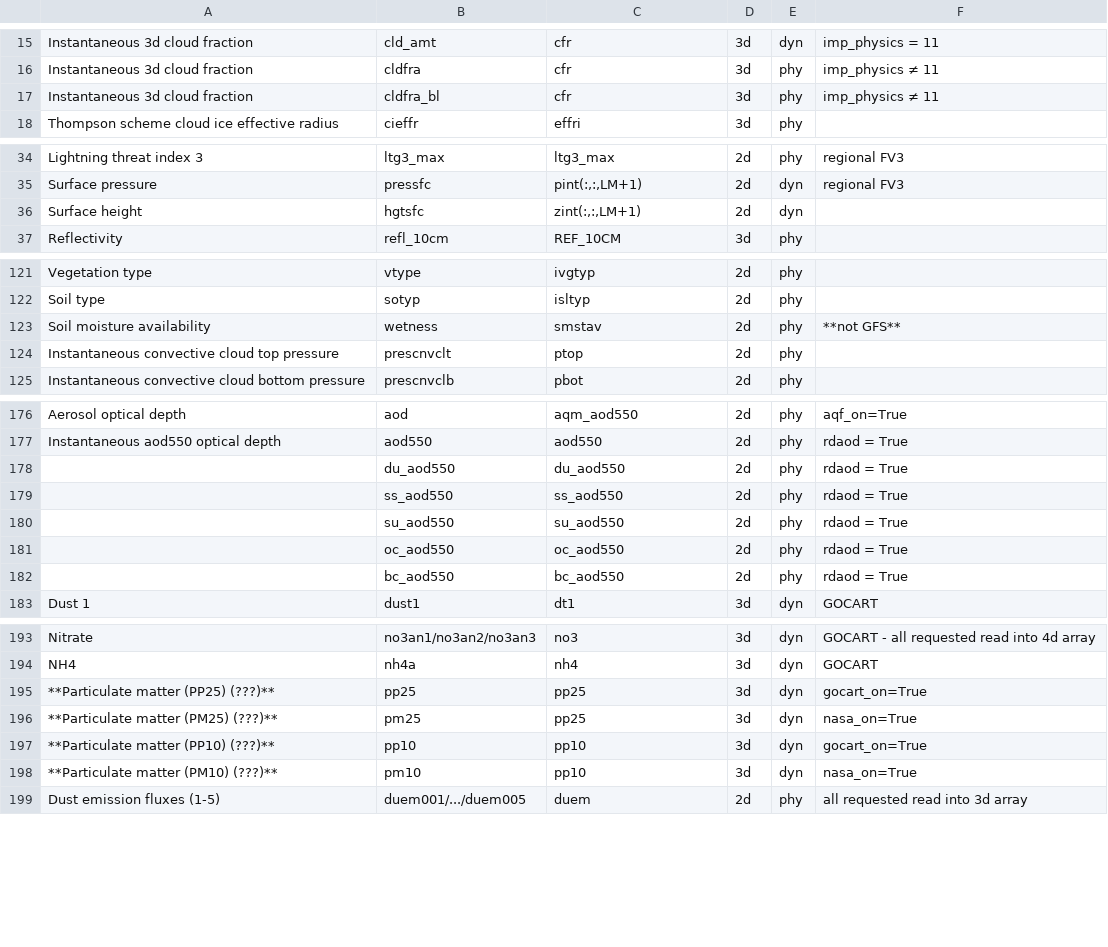
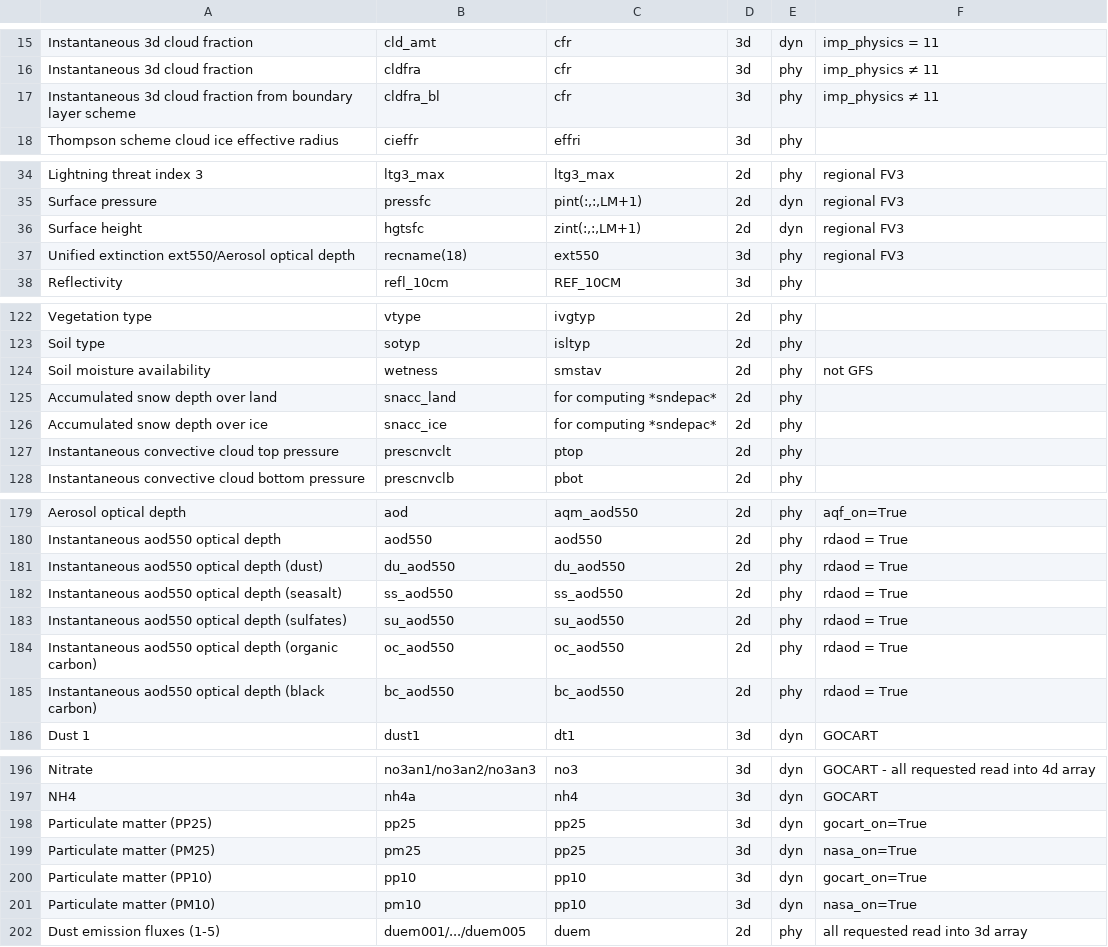
Before and after one commit to NOAA-EMC/UPP, a CSV file: docs/UFS_unified_variables_table.csv, drawn as a sheet; only a part is shown, gaps mark what is left out; the diff covers the shown part only.

Commit message:
Add/rm unified vars from PRs 601, 693

```diff
--- a/docs/UFS_unified_variables_table.csv
+++ b/docs/UFS_unified_variables_table.csv
@@ -16,3 +16,3 @@ Instantaneous 3d cloud fraction,cld_amt,cfr,3d,dyn,imp_physics = 11
 Instantaneous 3d cloud fraction,cldfra,cfr,3d,phy,imp_physics ≠ 11
-Instantaneous 3d cloud fraction,cldfra_bl,cfr,3d,phy,imp_physics ≠ 11
+Instantaneous 3d cloud fraction from boundary layer scheme,cldfra_bl,cfr,3d,phy,imp_physics ≠ 11
 Thompson scheme cloud ice effective radius,cieffr,effri,3d,phy
@@ -35,3 +35,4 @@ Lightning threat index 3,ltg3_max,ltg3_max,2d,phy,regional FV3
 Surface pressure,pressfc,"pint(:,:,LM+1)",2d,dyn,regional FV3
-Surface height,hgtsfc,"zint(:,:,LM+1)",2d,dyn,
+Surface height,hgtsfc,"zint(:,:,LM+1)",2d,dyn,regional FV3
+Unified extinction ext550/Aerosol optical depth,recname(18),ext550,3d,phy,regional FV3
 Reflectivity,refl_10cm,REF_10CM,3d,phy,
@@ -122,3 +123,5 @@ Vegetation type,vtype,ivgtyp,2d,phy,
 Soil type,sotyp,isltyp,2d,phy,
-Soil moisture availability,wetness,smstav,2d,phy,**not GFS**
+Soil moisture availability,wetness,smstav,2d,phy,not GFS
+Accumulated snow depth over land,snacc_land,for computing *sndepac*,2d,phy,
+Accumulated snow depth over ice,snacc_ice,for computing *sndepac*,2d,phy,
 Instantaneous convective cloud top pressure,prescnvclt,ptop,2d,phy,
@@ -177,7 +180,7 @@ Aerosol optical depth,aod,aqm_aod550,2d,phy,aqf_on=True
 Instantaneous aod550 optical depth,aod550,aod550,2d,phy,rdaod = True
-,du_aod550,du_aod550,2d,phy,rdaod = True
-,ss_aod550,ss_aod550,2d,phy,rdaod = True
-,su_aod550,su_aod550,2d,phy,rdaod = True
-,oc_aod550,oc_aod550,2d,phy,rdaod = True
-,bc_aod550,bc_aod550,2d,phy,rdaod = True
+Instantaneous aod550 optical depth (dust),du_aod550,du_aod550,2d,phy,rdaod = True
+Instantaneous aod550 optical depth (seasalt),ss_aod550,ss_aod550,2d,phy,rdaod = True
+Instantaneous aod550 optical depth (sulfates),su_aod550,su_aod550,2d,phy,rdaod = True
+Instantaneous aod550 optical depth (organic carbon),oc_aod550,oc_aod550,2d,phy,rdaod = True
+Instantaneous aod550 optical depth (black carbon),bc_aod550,bc_aod550,2d,phy,rdaod = True
 Dust 1,dust1,dt1,3d,dyn,GOCART
@@ -194,6 +197,6 @@ Nitrate,no3an1/no3an2/no3an3,no3,3d,dyn,GOCART - all requested read into 4d arra
 NH4,nh4a,nh4,3d,dyn,GOCART
-**Particulate matter (PP25) (???)**,pp25,pp25,3d,dyn,gocart_on=True
-**Particulate matter (PM25) (???)**,pm25,pp25,3d,dyn,nasa_on=True
-**Particulate matter (PP10) (???)**,pp10,pp10,3d,dyn,gocart_on=True
-**Particulate matter (PM10) (???)**,pm10,pp10,3d,dyn,nasa_on=True
+Particulate matter (PP25),pp25,pp25,3d,dyn,gocart_on=True
+Particulate matter (PM25),pm25,pp25,3d,dyn,nasa_on=True
+Particulate matter (PP10),pp10,pp10,3d,dyn,gocart_on=True
+Particulate matter (PM10),pm10,pp10,3d,dyn,nasa_on=True
 Dust emission fluxes (1-5),duem001/.../duem005,duem,2d,phy, all requested read into 3d array
```
Also changed, not shown: 2 edited cells elsewhere in this file.
